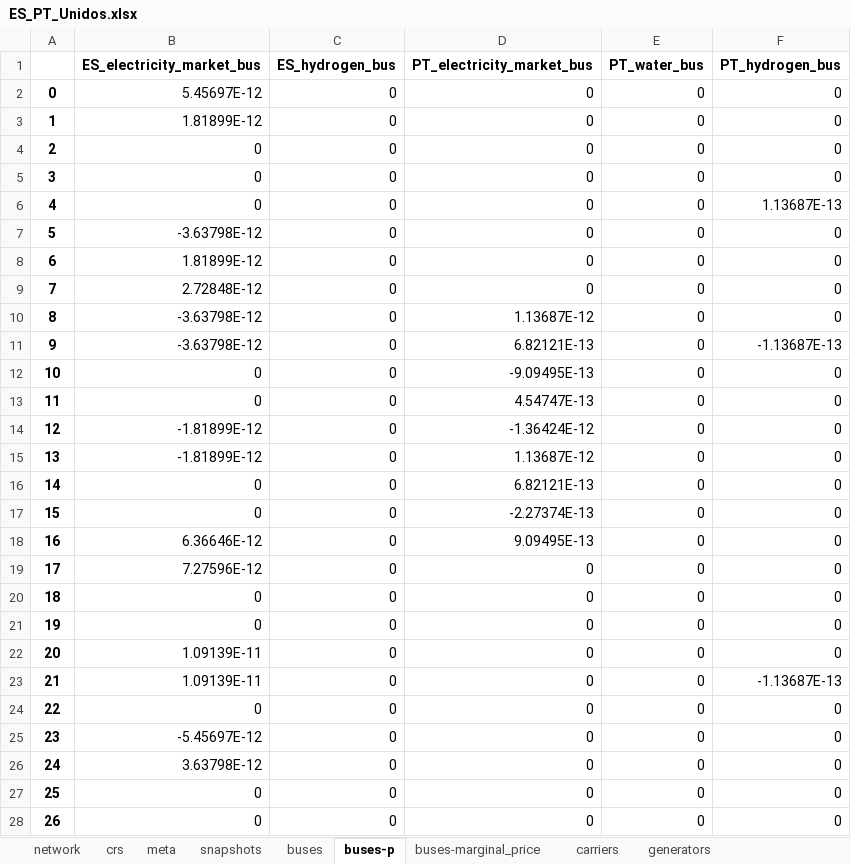
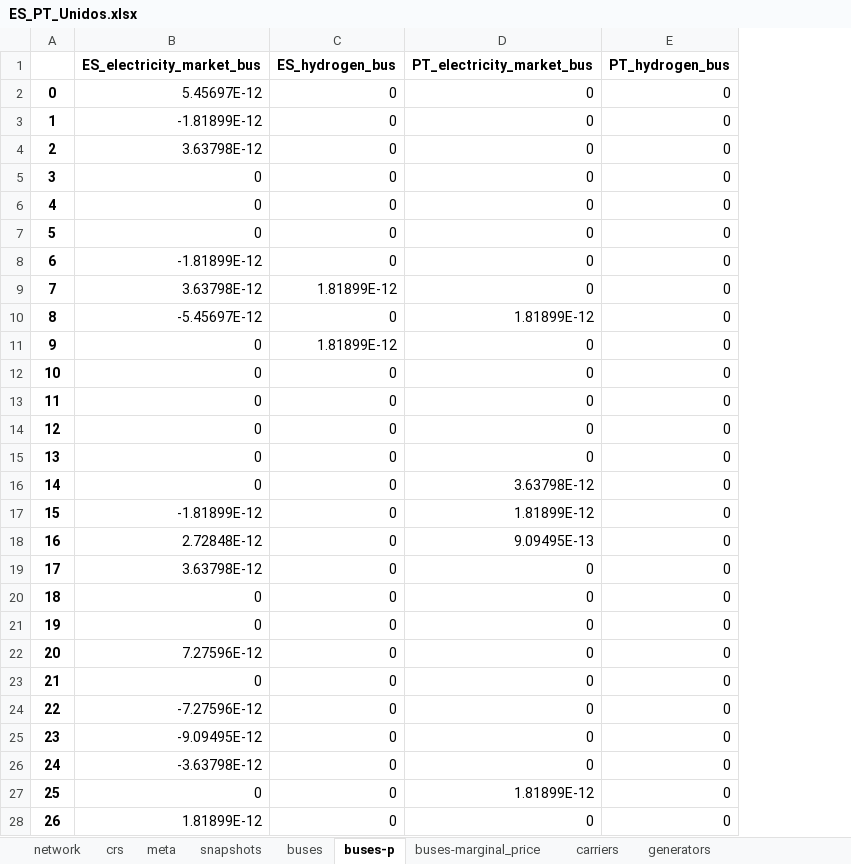
Before and after one commit to anabatres28-png/Dispatching-Project-in-PypSA, an Excel workbook: Modelo_España_Portugal/Resultados/ES_PT_Unidos.xlsx, sheet buses-p, drawn as a sheet; only a part is shown; values as stored, in another font and other column widths than the file's, no borders; removed rows and columns are numbered as before the commit, all else as after; the diff covers the shown part only; the diff names each change by its address in the sheet, - before the commit and + after, or states it on an @@ line.

```diff
--- a/Modelo_España_Portugal/Resultados/ES_PT_Unidos.xlsx (sheet buses-p)
+++ b/Modelo_España_Portugal/Resultados/ES_PT_Unidos.xlsx (sheet buses-p)
-column E (PT_water_bus), rows 2-28: all 0
-B3 (ES_electricity_market_bus): 1.81899E-12
+B3 (ES_electricity_market_bus): -1.81899E-12
-B4 (ES_electricity_market_bus): 0
+B4 (ES_electricity_market_bus): 3.63798E-12
-E6 (PT_hydrogen_bus): 1.13687E-13
+E6 (PT_hydrogen_bus): 0
-B7 (ES_electricity_market_bus): -3.63798E-12
+B7 (ES_electricity_market_bus): 0
-B8 (ES_electricity_market_bus): 1.81899E-12
+B8 (ES_electricity_market_bus): -1.81899E-12
-B9 (ES_electricity_market_bus): 2.72848E-12
+B9 (ES_electricity_market_bus): 3.63798E-12
-C9 (ES_hydrogen_bus): 0
+C9 (ES_hydrogen_bus): 1.81899E-12
-B10 (ES_electricity_market_bus): -3.63798E-12
+B10 (ES_electricity_market_bus): -5.45697E-12
-D10 (PT_electricity_market_bus): 1.13687E-12
+D10 (PT_electricity_market_bus): 1.81899E-12
-B11 (ES_electricity_market_bus): -3.63798E-12
+B11 (ES_electricity_market_bus): 0
-C11 (ES_hydrogen_bus): 0
+C11 (ES_hydrogen_bus): 1.81899E-12
-D11 (PT_electricity_market_bus): 6.82121E-13
+D11 (PT_electricity_market_bus): 0
-E11 (PT_hydrogen_bus): -1.13687E-13
+E11 (PT_hydrogen_bus): 0
-D12 (PT_electricity_market_bus): -9.09495E-13
+D12 (PT_electricity_market_bus): 0
-D13 (PT_electricity_market_bus): 4.54747E-13
+D13 (PT_electricity_market_bus): 0
-B14:B15 (ES_electricity_market_bus): -1.81899E-12
+B14:B15 (ES_electricity_market_bus): 0
-D14 (PT_electricity_market_bus): -1.36424E-12
+D14 (PT_electricity_market_bus): 0
-D15 (PT_electricity_market_bus): 1.13687E-12
+D15 (PT_electricity_market_bus): 0
-D16 (PT_electricity_market_bus): 6.82121E-13
+D16 (PT_electricity_market_bus): 3.63798E-12
-B17 (ES_electricity_market_bus): 0
+B17 (ES_electricity_market_bus): -1.81899E-12
-D17 (PT_electricity_market_bus): -2.27374E-13
+D17 (PT_electricity_market_bus): 1.81899E-12
-B18 (ES_electricity_market_bus): 6.36646E-12
+B18 (ES_electricity_market_bus): 2.72848E-12
-B19 (ES_electricity_market_bus): 7.27596E-12
+B19 (ES_electricity_market_bus): 3.63798E-12
-B22 (ES_electricity_market_bus): 1.09139E-11
+B22 (ES_electricity_market_bus): 7.27596E-12
-B23 (ES_electricity_market_bus): 1.09139E-11
+B23 (ES_electricity_market_bus): 0
-E23 (PT_hydrogen_bus): -1.13687E-13
+E23 (PT_hydrogen_bus): 0
-B24 (ES_electricity_market_bus): 0
+B24 (ES_electricity_market_bus): -7.27596E-12
-B25 (ES_electricity_market_bus): -5.45697E-12
+B25 (ES_electricity_market_bus): -9.09495E-12
-B26 (ES_electricity_market_bus): 3.63798E-12
+B26 (ES_electricity_market_bus): -3.63798E-12
-D27 (PT_electricity_market_bus): 0
+D27 (PT_electricity_market_bus): 1.81899E-12
-B28 (ES_electricity_market_bus): 0
+B28 (ES_electricity_market_bus): 1.81899E-12
```
Also changed, not shown: 205 edited cells elsewhere in this sheet, sheet links-p0, sheet buses-marginal_price, sheet links-p1, sheet generators-p, sheet storage_units-state_of_charge, sheet stores-e, 6 more sheets, Modelo_España_Portugal/Modelo_ES_PT_Unido/modelo_dispatching_españa_portugal_unido.xlsx, 2 other files.
